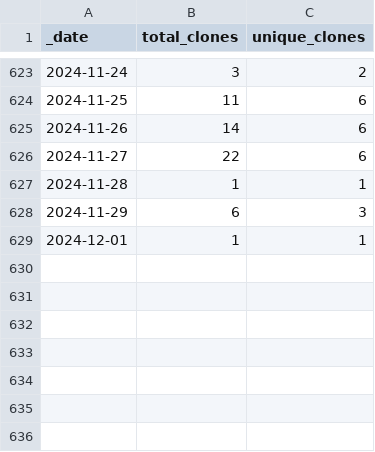
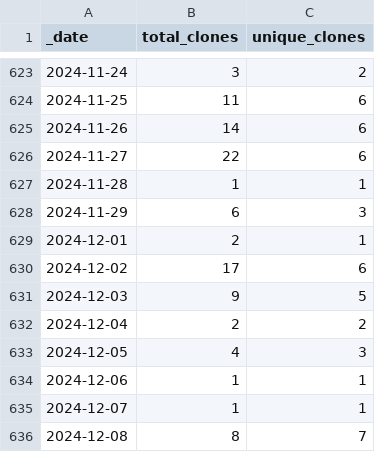
Before and after one commit to debevv/nanoMODBUS, a CSV file: traffic/clones.csv, drawn as a sheet; only a part is shown, gaps mark what is left out.

```diff
--- a/traffic/clones.csv
+++ b/traffic/clones.csv
@@ -628,2 +628,9 @@ _date,total_clones,unique_clones
 2024-11-29,6,3
-2024-12-01,1,1
+2024-12-01,2,1
+2024-12-02,17,6
+2024-12-03,9,5
+2024-12-04,2,2
+2024-12-05,4,3
+2024-12-06,1,1
+2024-12-07,1,1
+2024-12-08,8,7
```
Also changed, not shown: traffic/views.csv, 1 other file.
